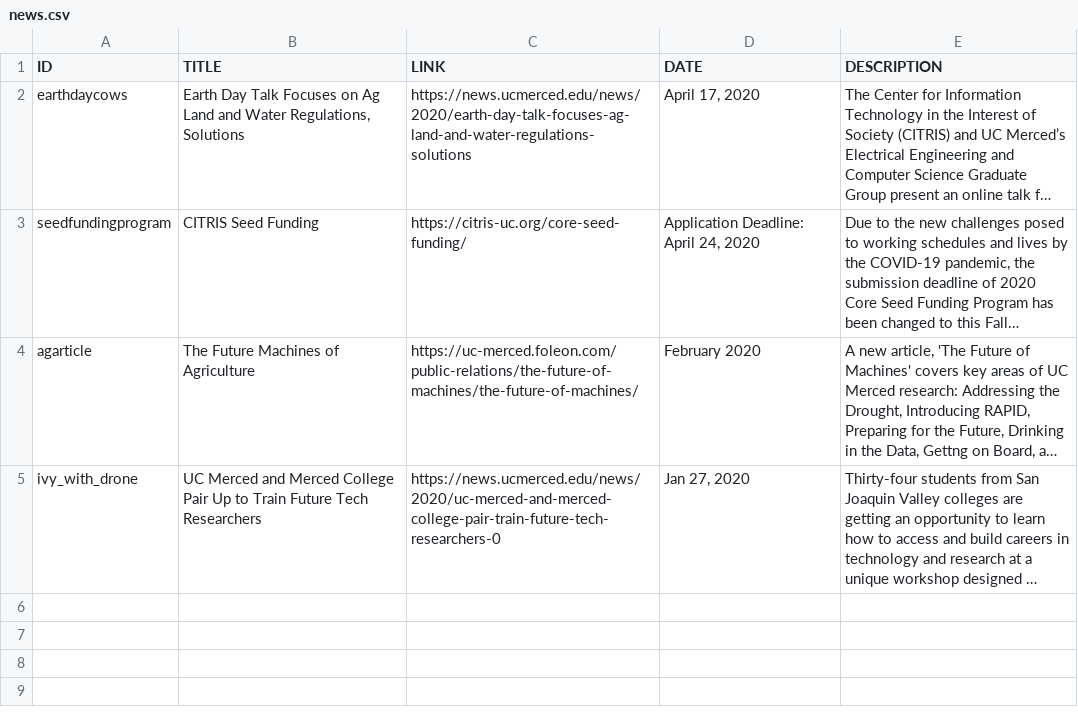
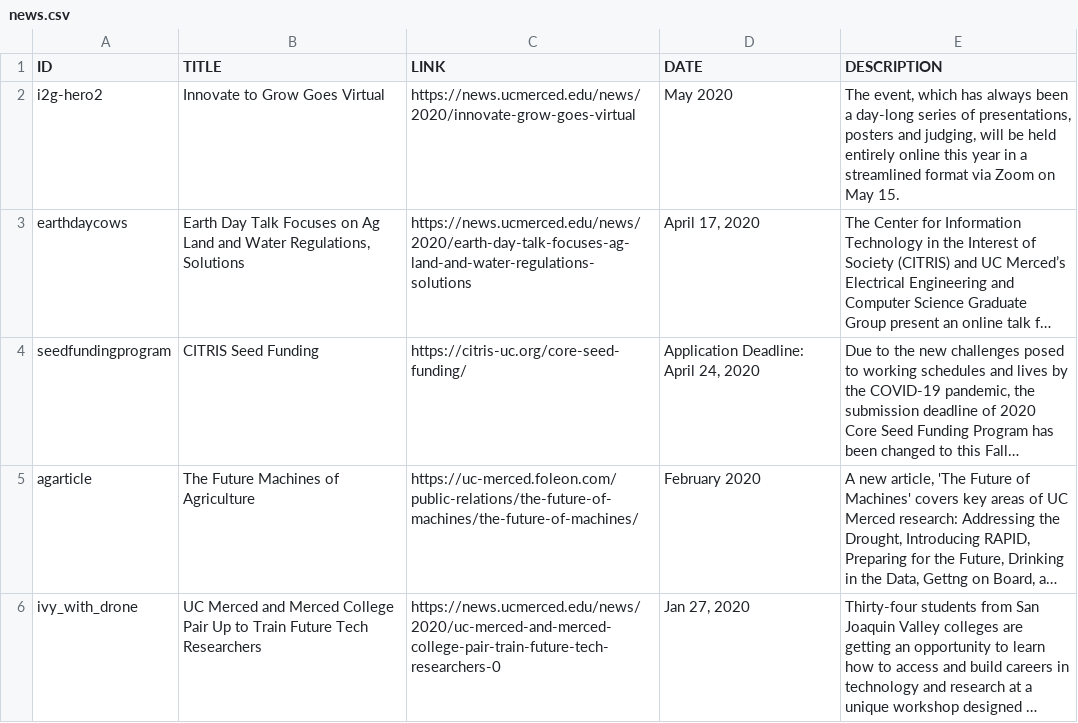
Before and after one commit to citris-ucmerced/citris, a CSV file: news.csv, drawn as a sheet; long unchanged cells end in …; the diff names each change by its address in the sheet, - before the commit and + after, or states it on an @@ line.

```diff
--- a/news.csv
+++ b/news.csv
+row 2: i2g-hero2 | Innovate to Grow Goes Virtual | https://news.ucmerced.edu/news/2020/innovate-grow-goes-virtual | May 2020 | The event, which has always been a day-long series of presentations, posters and judging, will be held entirely online this year in a streamlined format via Zoom on May 15.
```
Also changed, not shown: 1 other file.
